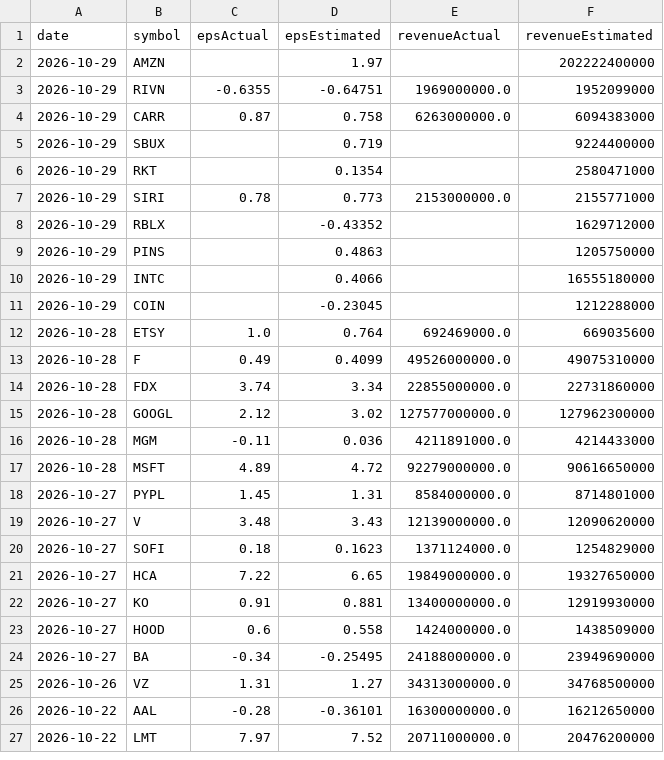
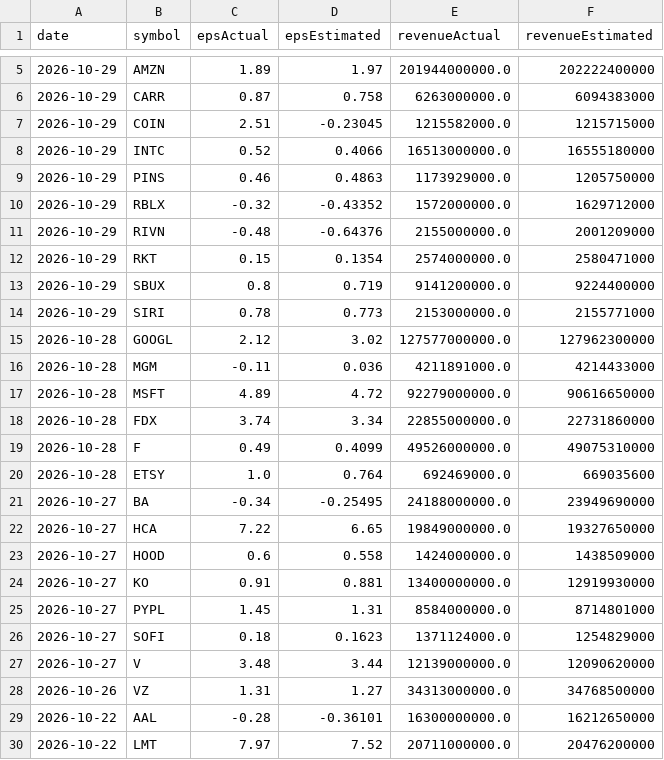
Before and after one commit to fishinmn/stock_screener, a CSV file: data/recent_earnings.csv, drawn as a sheet; only a part is shown, gaps mark what is left out; the diff covers the shown part only.

```diff
--- a/data/recent_earnings.csv
+++ b/data/recent_earnings.csv
@@ -2,14 +5,11 @@ date,symbol,epsActual,epsEstimated,revenueActual,revenueEstimated
-2026-10-29,AMZN,,1.97,,202222400000
-2026-10-29,RIVN,-0.6355,-0.64751,1969000000.0,1952099000
+2026-10-29,AMZN,1.89,1.97,201944000000.0,202222400000
 2026-10-29,CARR,0.87,0.758,6263000000.0,6094383000
-2026-10-29,SBUX,,0.719,,9224400000
-2026-10-29,RKT,,0.1354,,2580471000
+2026-10-29,COIN,2.51,-0.23045,1215582000.0,1215715000
+2026-10-29,INTC,0.52,0.4066,16513000000.0,16555180000
+2026-10-29,PINS,0.46,0.4863,1173929000.0,1205750000
+2026-10-29,RBLX,-0.32,-0.43352,1572000000.0,1629712000
+2026-10-29,RIVN,-0.48,-0.64376,2155000000.0,2001209000
+2026-10-29,RKT,0.15,0.1354,2574000000.0,2580471000
+2026-10-29,SBUX,0.8,0.719,9141200000.0,9224400000
 2026-10-29,SIRI,0.78,0.773,2153000000.0,2155771000
-2026-10-29,RBLX,,-0.43352,,1629712000
-2026-10-29,PINS,,0.4863,,1205750000
-2026-10-29,INTC,,0.4066,,16555180000
-2026-10-29,COIN,,-0.23045,,1212288000
-2026-10-28,ETSY,1.0,0.764,692469000.0,669035600
-2026-10-28,F,0.49,0.4099,49526000000.0,49075310000
-2026-10-28,FDX,3.74,3.34,22855000000.0,22731860000
 2026-10-28,GOOGL,2.12,3.02,127577000000.0,127962300000
@@ -17,9 +17,12 @@ date,symbol,epsActual,epsEstimated,revenueActual,revenueEstimated
 2026-10-28,MSFT,4.89,4.72,92279000000.0,90616650000
+2026-10-28,FDX,3.74,3.34,22855000000.0,22731860000
+2026-10-28,F,0.49,0.4099,49526000000.0,49075310000
+2026-10-28,ETSY,1.0,0.764,692469000.0,669035600
+2026-10-27,BA,-0.34,-0.25495,24188000000.0,23949690000
+2026-10-27,HCA,7.22,6.65,19849000000.0,19327650000
+2026-10-27,HOOD,0.6,0.558,1424000000.0,1438509000
+2026-10-27,KO,0.91,0.881,13400000000.0,12919930000
 2026-10-27,PYPL,1.45,1.31,8584000000.0,8714801000
-2026-10-27,V,3.48,3.43,12139000000.0,12090620000
 2026-10-27,SOFI,0.18,0.1623,1371124000.0,1254829000
-2026-10-27,HCA,7.22,6.65,19849000000.0,19327650000
-2026-10-27,KO,0.91,0.881,13400000000.0,12919930000
-2026-10-27,HOOD,0.6,0.558,1424000000.0,1438509000
-2026-10-27,BA,-0.34,-0.25495,24188000000.0,23949690000
+2026-10-27,V,3.48,3.44,12139000000.0,12090620000
 2026-10-26,VZ,1.31,1.27,34313000000.0,34768500000
```
Also changed, not shown: 3 added rows and 1 removed row elsewhere in this file, data/fundamentals_screener_recent_earnings.csv, data/recent_earnings_data.csv, 9 other files.
